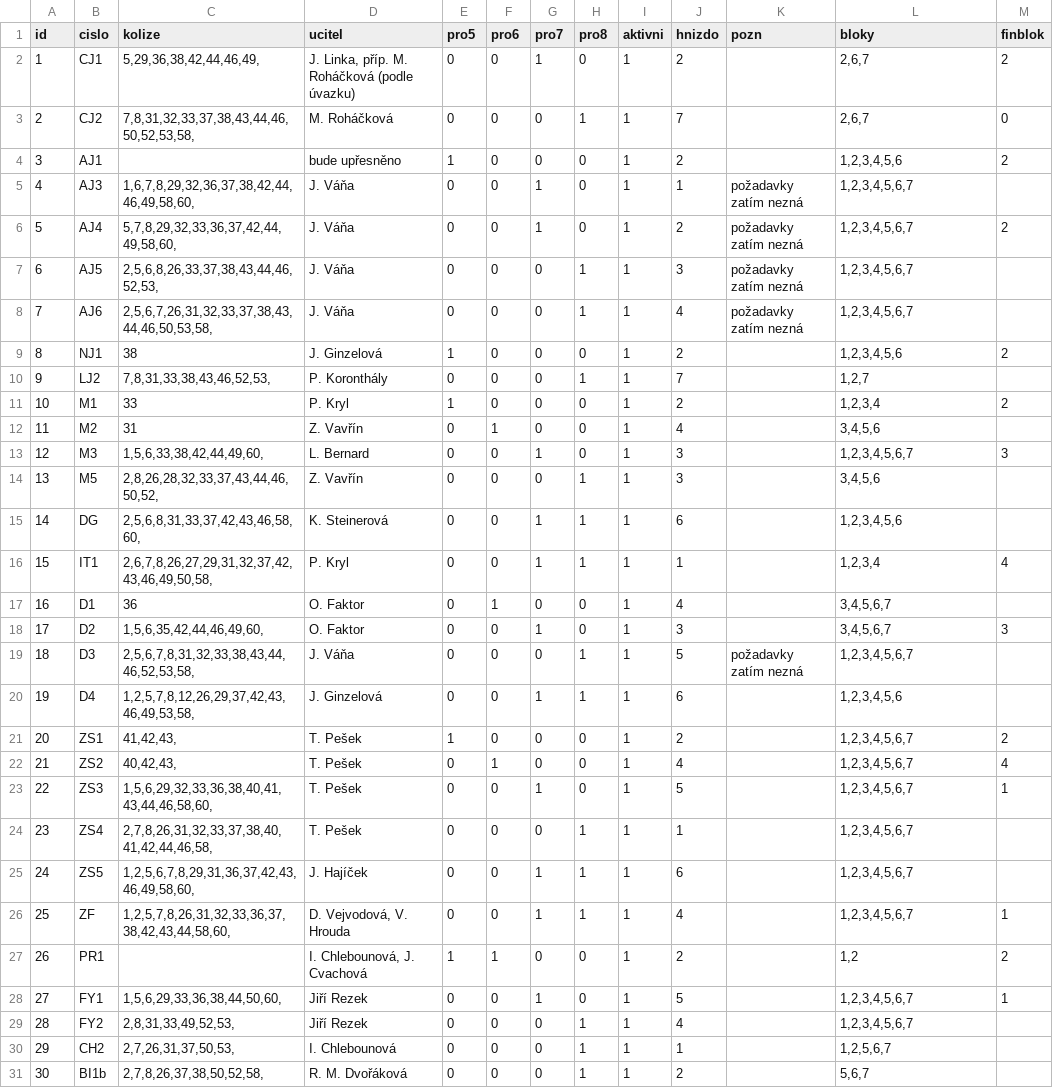
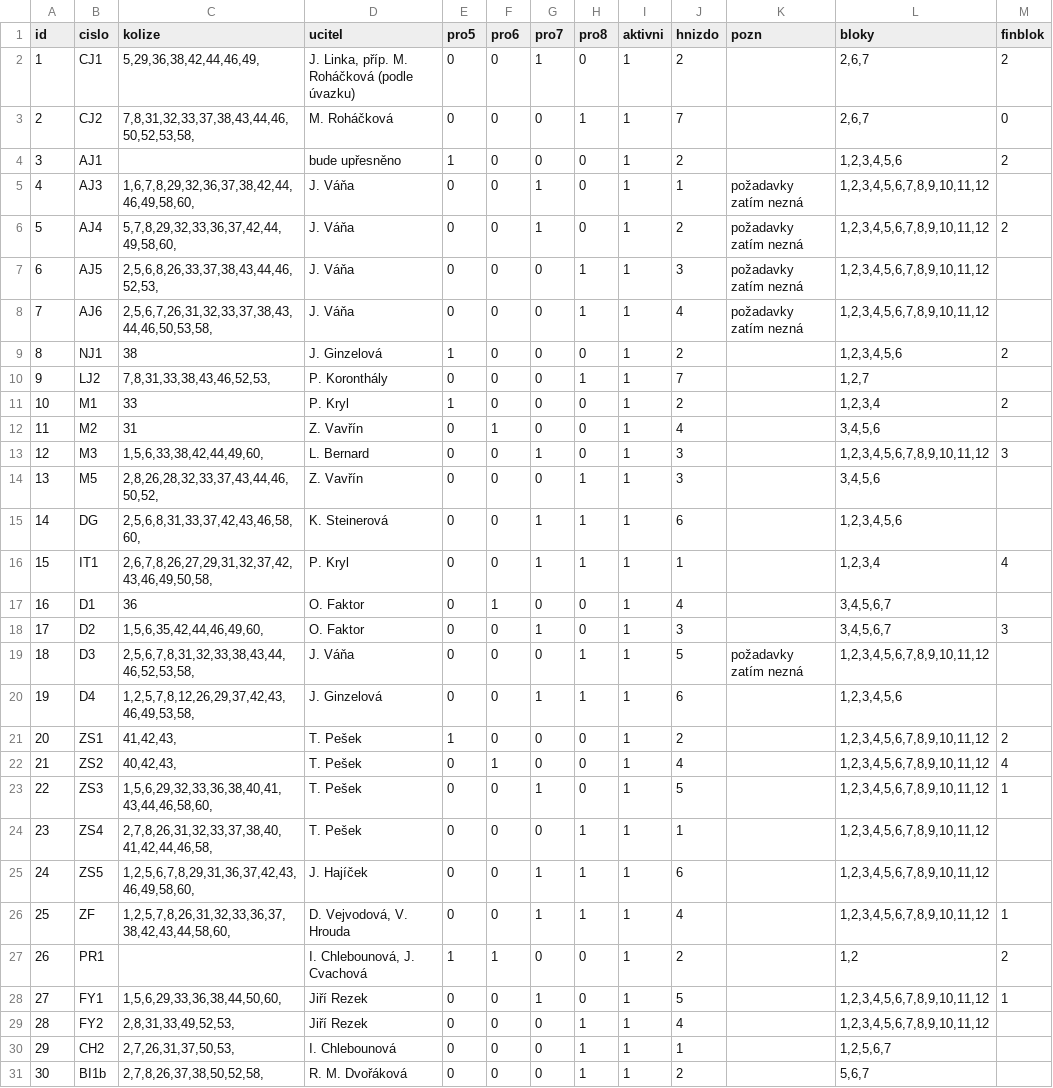
Before and after one commit to olgacinkova/rozvrh_seminaru, a CSV file: ocislovane_seminare_kolize.csv, drawn as a sheet; only a part is shown.

```diff
--- a/ocislovane_seminare_kolize.csv
+++ b/ocislovane_seminare_kolize.csv
@@ -4,6 +4,6 @@ id;cislo;kolize;ucitel;pro5;pro6;pro7;pro8;aktivni;hnizdo;pozn;bloky;finblok
 3;AJ1;;bude upřesněno;1;0;0;0;1;2;;1,2,3,4,5,6;2
-4;AJ3;1,6,7,8,29,32,36,37,38,42,44,46,49,58,60,;J. Váňa ;0;0;1;0;1;1;požadavky zatím nezná;1,2,3,4,5,6,7;
-5;AJ4;5,7,8,29,32,33,36,37,42,44,49,58,60,;J. Váňa ;0;0;1;0;1;2;požadavky zatím nezná;1,2,3,4,5,6,7;2
-6;AJ5;2,5,6,8,26,33,37,38,43,44,46,52,53,;J. Váňa ;0;0;0;1;1;3;požadavky zatím nezná;1,2,3,4,5,6,7;
-7;AJ6;2,5,6,7,26,31,32,33,37,38,43,44,46,50,53,58,;J. Váňa ;0;0;0;1;1;4;požadavky zatím nezná;1,2,3,4,5,6,7;
+4;AJ3;1,6,7,8,29,32,36,37,38,42,44,46,49,58,60,;J. Váňa ;0;0;1;0;1;1;požadavky zatím nezná;1,2,3,4,5,6,7,8,9,10,11,12;
+5;AJ4;5,7,8,29,32,33,36,37,42,44,49,58,60,;J. Váňa ;0;0;1;0;1;2;požadavky zatím nezná;1,2,3,4,5,6,7,8,9,10,11,12;2
+6;AJ5;2,5,6,8,26,33,37,38,43,44,46,52,53,;J. Váňa ;0;0;0;1;1;3;požadavky zatím nezná;1,2,3,4,5,6,7,8,9,10,11,12;
+7;AJ6;2,5,6,7,26,31,32,33,37,38,43,44,46,50,53,58,;J. Váňa ;0;0;0;1;1;4;požadavky zatím nezná;1,2,3,4,5,6,7,8,9,10,11,12;
 8;NJ1;38;J. Ginzelová;1;0;0;0;1;2;;1,2,3,4,5,6;2
@@ -12,3 +12,3 @@ id;cislo;kolize;ucitel;pro5;pro6;pro7;pro8;aktivni;hnizdo;pozn;bloky;finblok
 11;M2;31;Z. Vavřín;0;1;0;0;1;4;;3,4,5,6;
-12;M3;1,5,6,33,38,42,44,49,60,;L. Bernard;0;0;1;0;1;3;;1,2,3,4,5,6,7;3
+12;M3;1,5,6,33,38,42,44,49,60,;L. Bernard;0;0;1;0;1;3;;1,2,3,4,5,6,7,8,9,10,11,12;3
 13;M5;2,8,26,28,32,33,37,43,44,46,50,52,;Z. Vavřín;0;0;0;1;1;3;;3,4,5,6;
@@ -18,13 +18,13 @@ id;cislo;kolize;ucitel;pro5;pro6;pro7;pro8;aktivni;hnizdo;pozn;bloky;finblok
 17;D2;1,5,6,35,42,44,46,49,60,;O. Faktor;0;0;1;0;1;3;;3,4,5,6,7;3
-18;D3;2,5,6,7,8,31,32,33,38,43,44,46,52,53,58,;J. Váňa ;0;0;0;1;1;5;požadavky zatím nezná;1,2,3,4,5,6,7;
+18;D3;2,5,6,7,8,31,32,33,38,43,44,46,52,53,58,;J. Váňa ;0;0;0;1;1;5;požadavky zatím nezná;1,2,3,4,5,6,7,8,9,10,11,12;
 19;D4;1,2,5,7,8,12,26,29,37,42,43,46,49,53,58,;J. Ginzelová;0;0;1;1;1;6;;1,2,3,4,5,6;
-20;ZS1;41,42,43,;T. Pešek;1;0;0;0;1;2;;1,2,3,4,5,6,7;2
-21;ZS2;40,42,43,;T. Pešek;0;1;0;0;1;4;;1,2,3,4,5,6,7;4
-22;ZS3;1,5,6,29,32,33,36,38,40,41,43,44,46,58,60,;T. Pešek;0;0;1;0;1;5;;1,2,3,4,5,6,7;1
-23;ZS4;2,7,8,26,31,32,33,37,38,40,41,42,44,46,58,;T. Pešek;0;0;0;1;1;1;;1,2,3,4,5,6,7;
-24;ZS5;1,2,5,6,7,8,29,31,36,37,42,43,46,49,58,60,;J. Hajíček;0;0;1;1;1;6;;1,2,3,4,5,6,7;
-25;ZF;1,2,5,7,8,26,31,32,33,36,37,38,42,43,44,58,60,;D. Vejvodová, V. Hrouda;0;0;1;1;1;4;;1,2,3,4,5,6,7;1
+20;ZS1;41,42,43,;T. Pešek;1;0;0;0;1;2;;1,2,3,4,5,6,7,8,9,10,11,12;2
+21;ZS2;40,42,43,;T. Pešek;0;1;0;0;1;4;;1,2,3,4,5,6,7,8,9,10,11,12;4
+22;ZS3;1,5,6,29,32,33,36,38,40,41,43,44,46,58,60,;T. Pešek;0;0;1;0;1;5;;1,2,3,4,5,6,7,8,9,10,11,12;1
+23;ZS4;2,7,8,26,31,32,33,37,38,40,41,42,44,46,58,;T. Pešek;0;0;0;1;1;1;;1,2,3,4,5,6,7,8,9,10,11,12;
+24;ZS5;1,2,5,6,7,8,29,31,36,37,42,43,46,49,58,60,;J. Hajíček;0;0;1;1;1;6;;1,2,3,4,5,6,7,8,9,10,11,12;
+25;ZF;1,2,5,7,8,26,31,32,33,36,37,38,42,43,44,58,60,;D. Vejvodová, V. Hrouda;0;0;1;1;1;4;;1,2,3,4,5,6,7,8,9,10,11,12;1
 26;PR1;;I. Chlebounová, J. Cvachová;1;1;0;0;1;2;;1,2;2
-27;FY1;1,5,6,29,33,36,38,44,50,60,;Jiří Rezek;0;0;1;0;1;5;;1,2,3,4,5,6,7;1
-28;FY2;2,8,31,33,49,52,53,;Jiří Rezek;0;0;0;1;1;4;;1,2,3,4,5,6,7;
+27;FY1;1,5,6,29,33,36,38,44,50,60,;Jiří Rezek;0;0;1;0;1;5;;1,2,3,4,5,6,7,8,9,10,11,12;1
+28;FY2;2,8,31,33,49,52,53,;Jiří Rezek;0;0;0;1;1;4;;1,2,3,4,5,6,7,8,9,10,11,12;
 29;CH2;2,7,26,31,37,50,53,;I. Chlebounová;0;0;0;1;1;1;;1,2,5,6,7;
```
Also changed, not shown: 3 other files.
